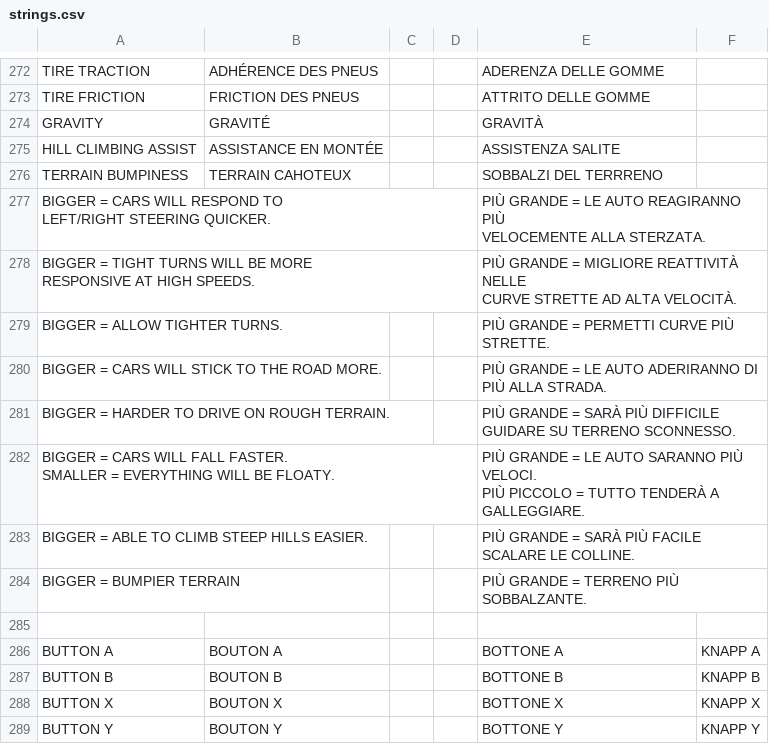
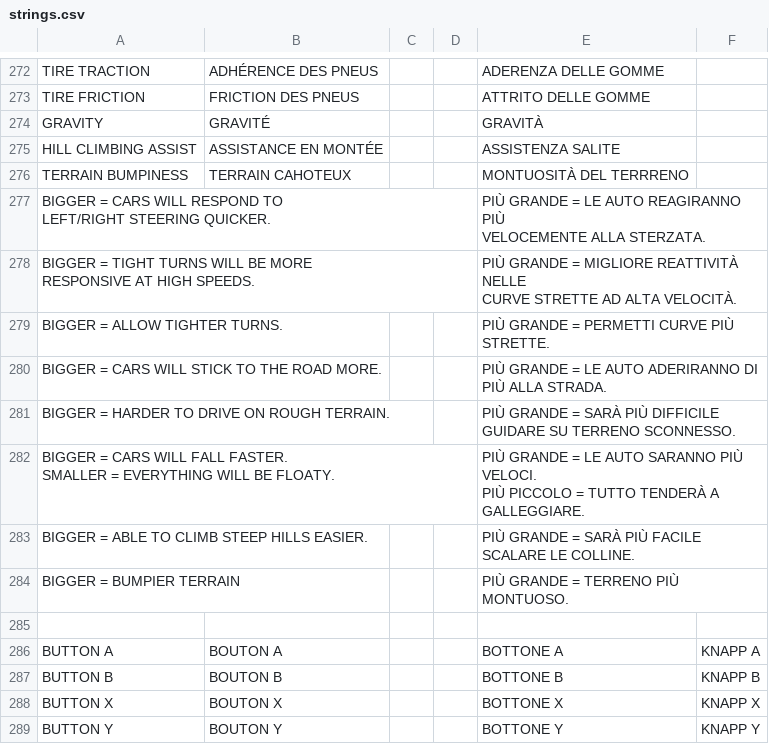
Before and after one commit to jorio/CroMagRally, a CSV file: Data/System/strings.csv, drawn as a sheet; only a part is shown, gaps mark what is left out.

Commit message:
Terrain bumpiness is more like a level of mountainous

```diff
--- a/Data/System/strings.csv
+++ b/Data/System/strings.csv
@@ -357,3 +357,3 @@ GRAVITY,GRAVITÉ,,,GRAVITÀ,
 HILL CLIMBING ASSIST,ASSISTANCE EN MONTÉE,,,ASSISTENZA SALITE,
-TERRAIN BUMPINESS,TERRAIN CAHOTEUX,,,SOBBALZI DEL TERRRENO,
+TERRAIN BUMPINESS,TERRAIN CAHOTEUX,,,MONTUOSITÀ DEL TERRRENO,
 "BIGGER = CARS WILL RESPOND TO
@@ -371,3 +371,3 @@ PIÙ PICCOLO = TUTTO TENDERÀ A GALLEGGIARE.",
 BIGGER = ABLE TO CLIMB STEEP HILLS EASIER.,,,,PIÙ GRANDE = SARÀ PIÙ FACILE SCALARE LE COLLINE.,
-BIGGER = BUMPIER TERRAIN,,,,PIÙ GRANDE = TERRENO PIÙ SOBBALZANTE.,
+BIGGER = BUMPIER TERRAIN,,,,PIÙ GRANDE = TERRENO PIÙ MONTUOSO.,
 ,,,,,
```
